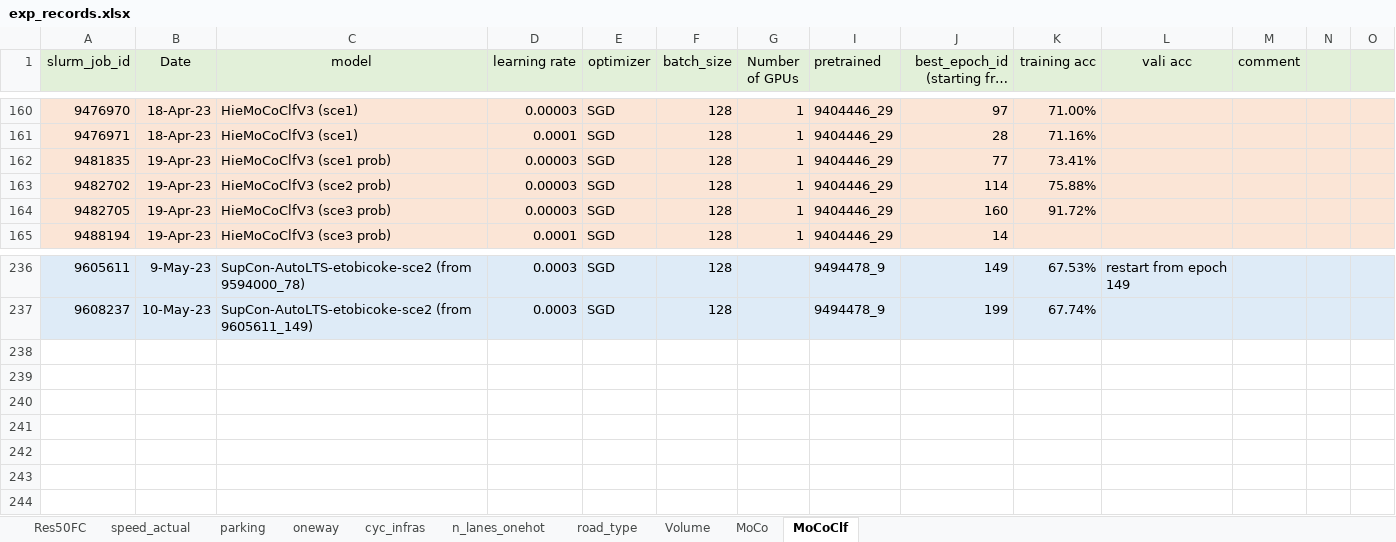
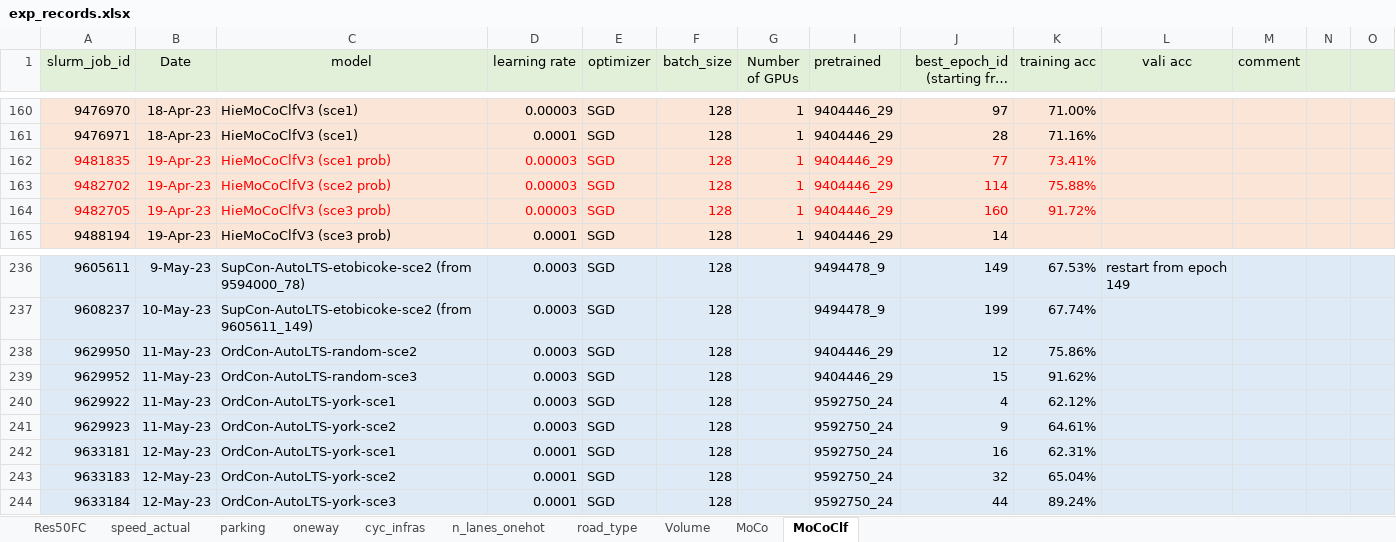
Before and after one commit to lin-bo/AutoLTS, an Excel workbook: res/exp_records.xlsx, sheet MoCoClf, drawn as a sheet; only a part is shown, gaps mark what is left out; long unchanged cells end in …; values as stored, in another font and other column widths than the file's, no borders; rows hold the shown columns only; the diff names each change by its address in the sheet, - before the commit and + after, or states it on an @@ line.

Commit message:
add pretrained models

```diff
--- a/res/exp_records.xlsx (sheet MoCoClf)
+++ b/res/exp_records.xlsx (sheet MoCoClf)
-A162:G164 text colour: black
+A162:G164 text colour: #FF0000
-I162:K164 text colour: black
+I162:K164 text colour: #FF0000
+row 238: 9629950 | 11-May-23 | OrdCon-AutoLTS-random-sce2 | 0.0003 | SGD | 128 |  | 9404446_29 | 12 | 75.86%
+row 239: 9629952 | 11-May-23 | OrdCon-AutoLTS-random-sce3 | 0.0003 | SGD | 128 |  | 9404446_29 | 15 | 91.62%
+row 240: 9629922 | 11-May-23 | OrdCon-AutoLTS-york-sce1 | 0.0003 | SGD | 128 |  | 9592750_24 | 4 | 62.12%
+row 241: 9629923 | 11-May-23 | OrdCon-AutoLTS-york-sce2 | 0.0003 | SGD | 128 |  | 9592750_24 | 9 | 64.61%
+row 242: 9633181 | 12-May-23 | OrdCon-AutoLTS-york-sce1 | 0.0001 | SGD | 128 |  | 9592750_24 | 16 | 62.31%
+row 243: 9633183 | 12-May-23 | OrdCon-AutoLTS-york-sce2 | 0.0001 | SGD | 128 |  | 9592750_24 | 32 | 65.04%
+row 244: 9633184 | 12-May-23 | OrdCon-AutoLTS-york-sce3 | 0.0001 | SGD | 128 |  | 9592750_24 | 44 | 89.24%
```
Also changed, not shown: sheet MoCo, 1 other file.
